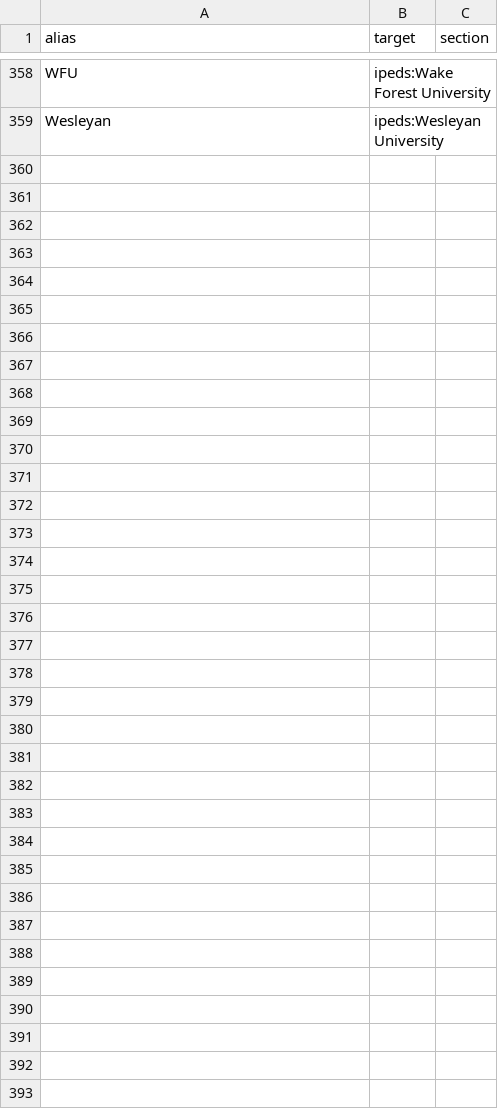
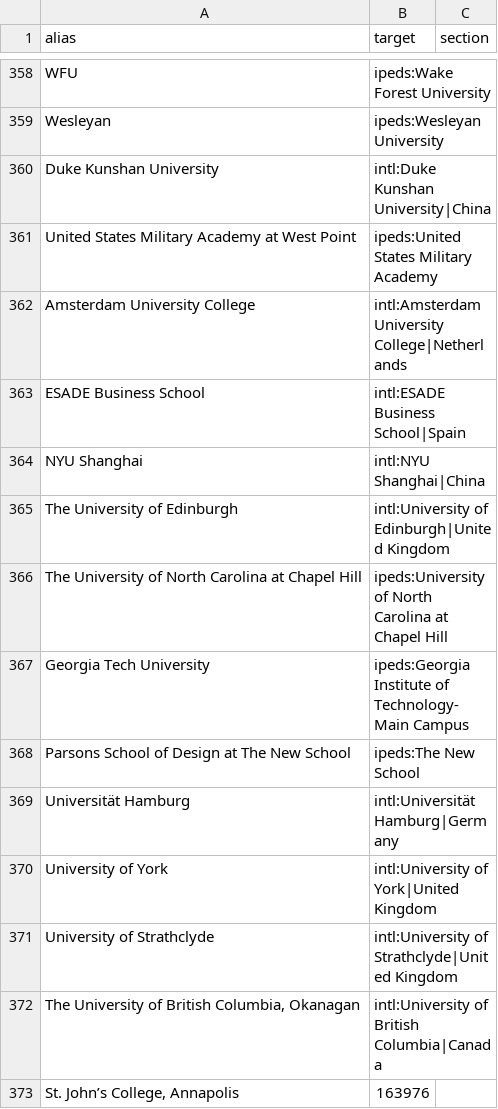
Before and after one commit to xtxsinan-lgtm/school_ranking, a CSV file: data/aliases/college_aliases.csv, drawn as a sheet; only a part is shown, gaps mark what is left out; the diff names each change by its address in the sheet, - before the commit and + after, or states it on an @@ line.

```diff
--- a/data/aliases/college_aliases.csv
+++ b/data/aliases/college_aliases.csv
+row 360: Duke Kunshan University | intl:Duke Kunshan University|China
+row 361: United States Military Academy at West Point | ipeds:United States Military Academy
+row 362: Amsterdam University College | intl:Amsterdam University College|Netherlands
+row 363: ESADE Business School | intl:ESADE Business School|Spain
+row 364: NYU Shanghai | intl:NYU Shanghai|China
+row 365: The University of Edinburgh | intl:University of Edinburgh|United Kingdom
+row 366: The University of North Carolina at Chapel Hill | ipeds:University of North Carolina at Chapel Hill
+row 367: Georgia Tech University | ipeds:Georgia Institute of Technology-Main Campus
+row 368: Parsons School of Design at The New School | ipeds:The New School
+row 369: Universität Hamburg | intl:Universität Hamburg|Germany
+row 370: University of York | intl:University of York|United Kingdom
+row 371: University of Strathclyde | intl:University of Strathclyde|United Kingdom
+row 372: The University of British Columbia, Okanagan | intl:University of British Columbia|Canada
+row 373: St. John’s College, Annapolis | 163976
```
Also changed, not shown: data/export/unresolved.csv, data/sources.csv, 13 other files.
